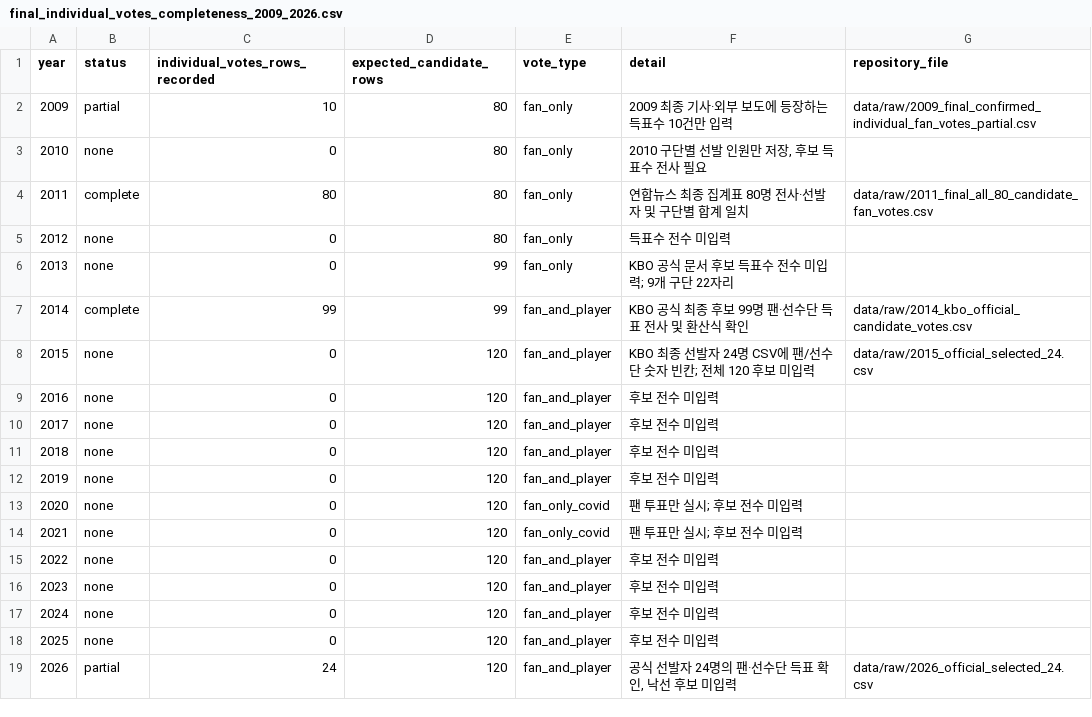
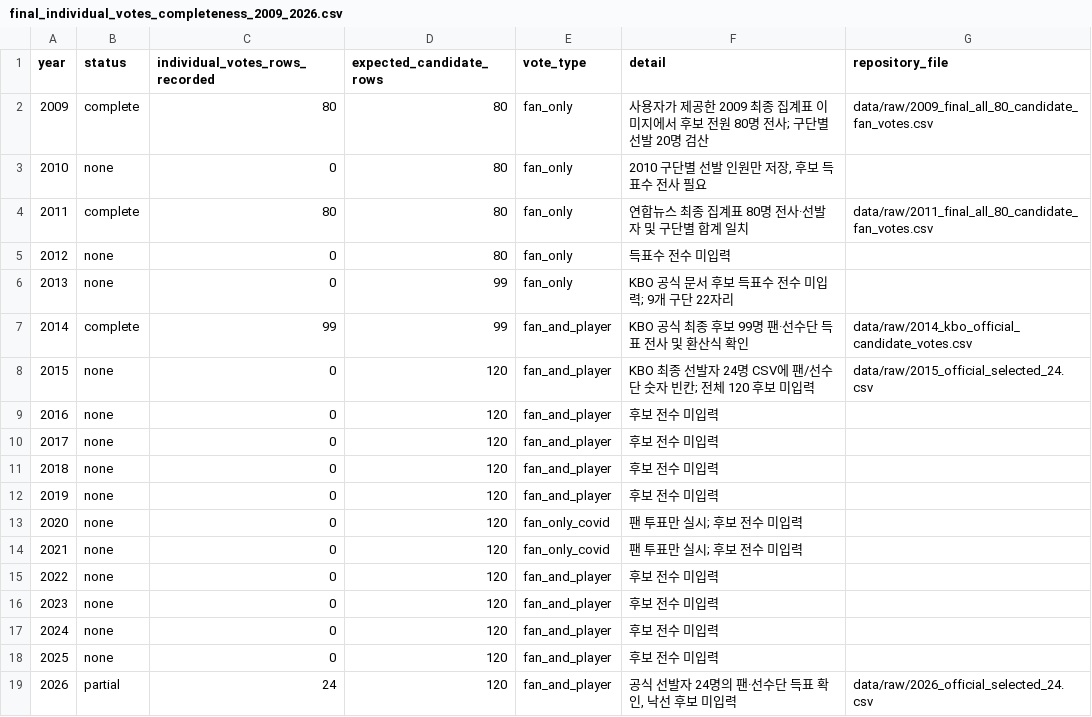
Before and after one commit to hammonsterwow/kboallstar, a CSV file: data/raw/final_individual_votes_completeness_2009_2026.csv, drawn as a sheet.

Commit message:
Mark 2009 candidate final votes complete after transcribing user chart

```diff
--- a/data/raw/final_individual_votes_completeness_2009_2026.csv
+++ b/data/raw/final_individual_votes_completeness_2009_2026.csv
@@ -1,3 +1,3 @@
 year,status,individual_votes_rows_recorded,expected_candidate_rows,vote_type,detail,repository_file
-2009,partial,10,80,fan_only,2009 최종 기사·외부 보도에 등장하는 득표수 10건만 입력,data/raw/2009_final_confirmed_individual_fan_votes_partial.csv
+2009,complete,80,80,fan_only,사용자가 제공한 2009 최종 집계표 이미지에서 후보 전원 80명 전사; 구단별 선발 20명 검산,data/raw/2009_final_all_80_candidate_fan_votes.csv
 2010,none,0,80,fan_only,"2010 구단별 선발 인원만 저장, 후보 득표수 전사 필요",
```
